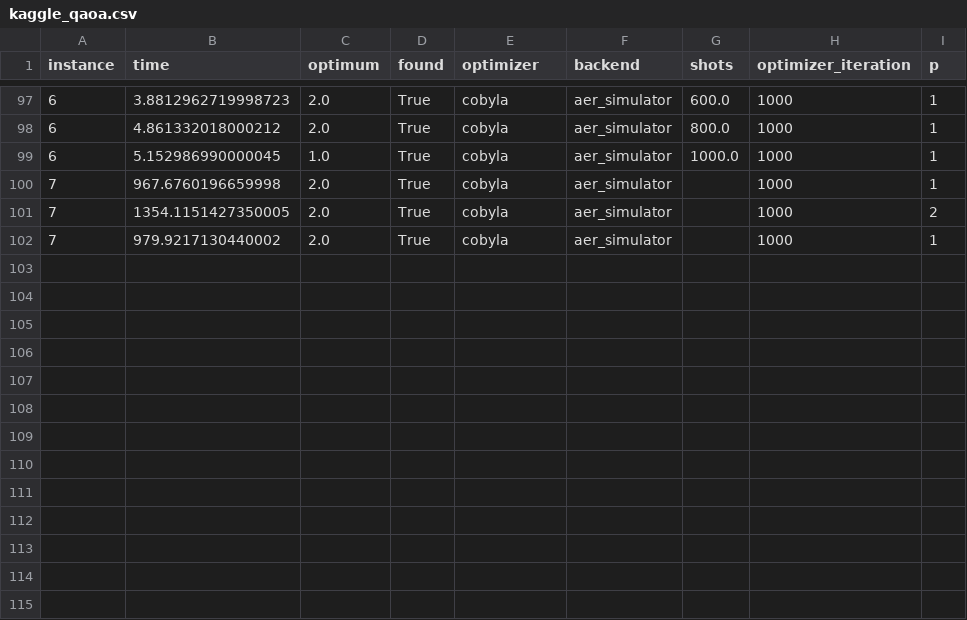
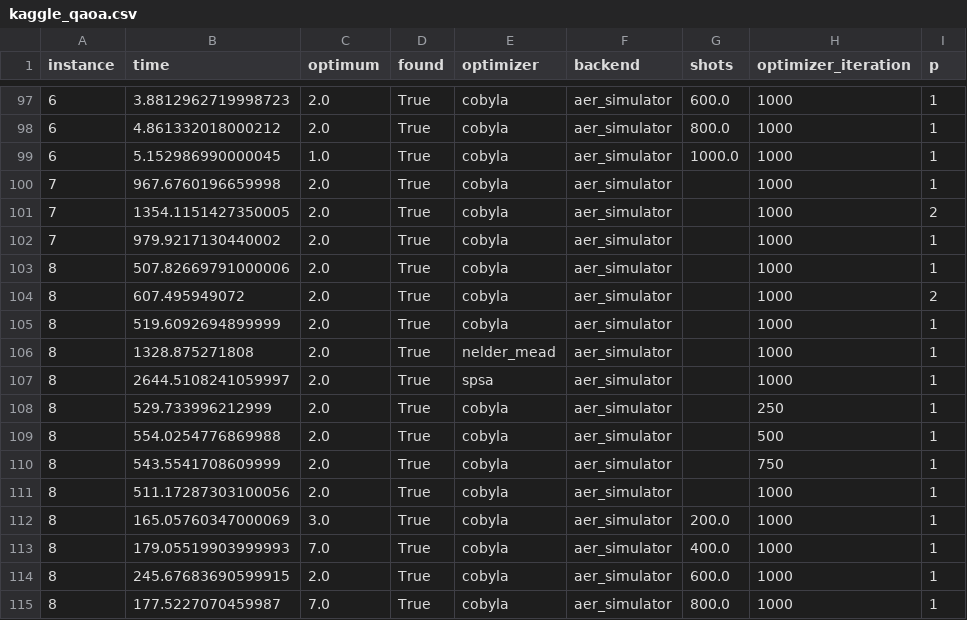
Before and after one commit to epi-xel/hybrid-classic-quantum-computing, a CSV file: Assignment_3/kaggle_qaoa.csv, drawn as a sheet; only a part is shown, gaps mark what is left out.

```diff
--- a/Assignment_3/kaggle_qaoa.csv
+++ b/Assignment_3/kaggle_qaoa.csv
@@ -102 +102,14 @@ instance,time,optimum,found,optimizer,backend,shots,optimizer_iteration,p
 7,979.9217130440002,2.0,True,cobyla,aer_simulator,,1000,1
+8,507.82669791000006,2.0,True,cobyla,aer_simulator,,1000,1
+8,607.495949072,2.0,True,cobyla,aer_simulator,,1000,2
+8,519.6092694899999,2.0,True,cobyla,aer_simulator,,1000,1
+8,1328.875271808,2.0,True,nelder_mead,aer_simulator,,1000,1
+8,2644.5108241059997,2.0,True,spsa,aer_simulator,,1000,1
+8,529.733996212999,2.0,True,cobyla,aer_simulator,,250,1
+8,554.0254776869988,2.0,True,cobyla,aer_simulator,,500,1
+8,543.5541708609999,2.0,True,cobyla,aer_simulator,,750,1
+8,511.17287303100056,2.0,True,cobyla,aer_simulator,,1000,1
+8,165.05760347000069,3.0,True,cobyla,aer_simulator,200.0,1000,1
+8,179.05519903999993,7.0,True,cobyla,aer_simulator,400.0,1000,1
+8,245.67683690599915,2.0,True,cobyla,aer_simulator,600.0,1000,1
+8,177.5227070459987,7.0,True,cobyla,aer_simulator,800.0,1000,1
```
Also changed, not shown: Assignment_3/kaggle_warm_start_qaoa.csv, 1 other file.
